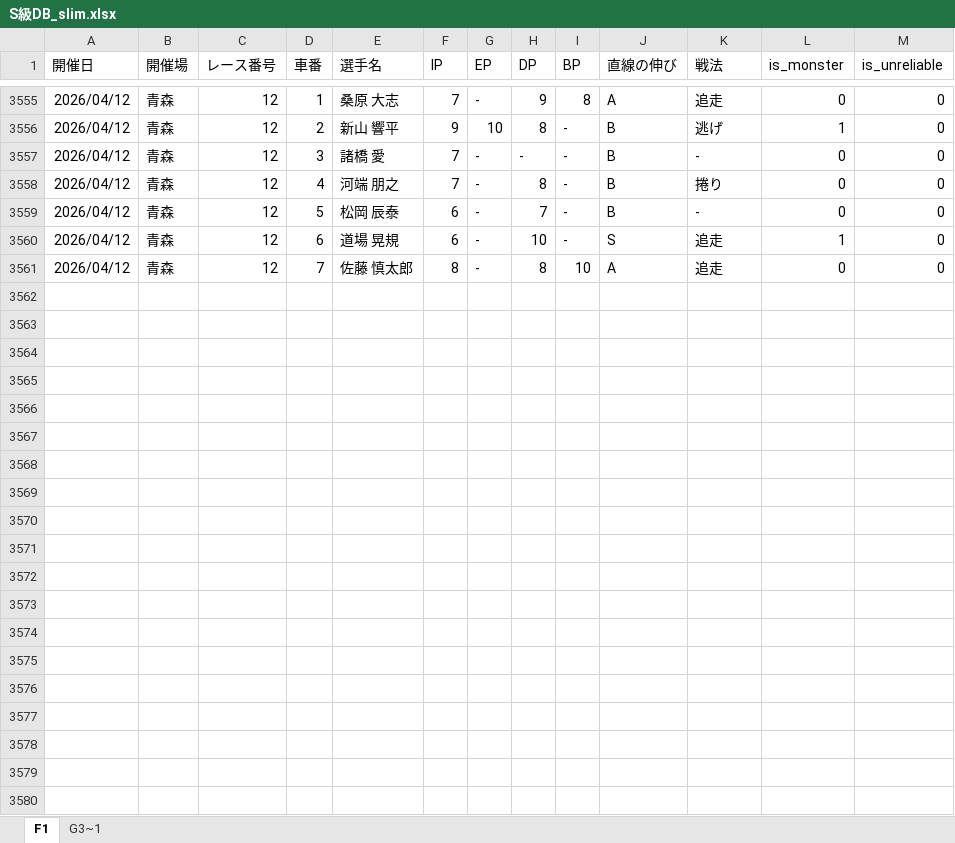
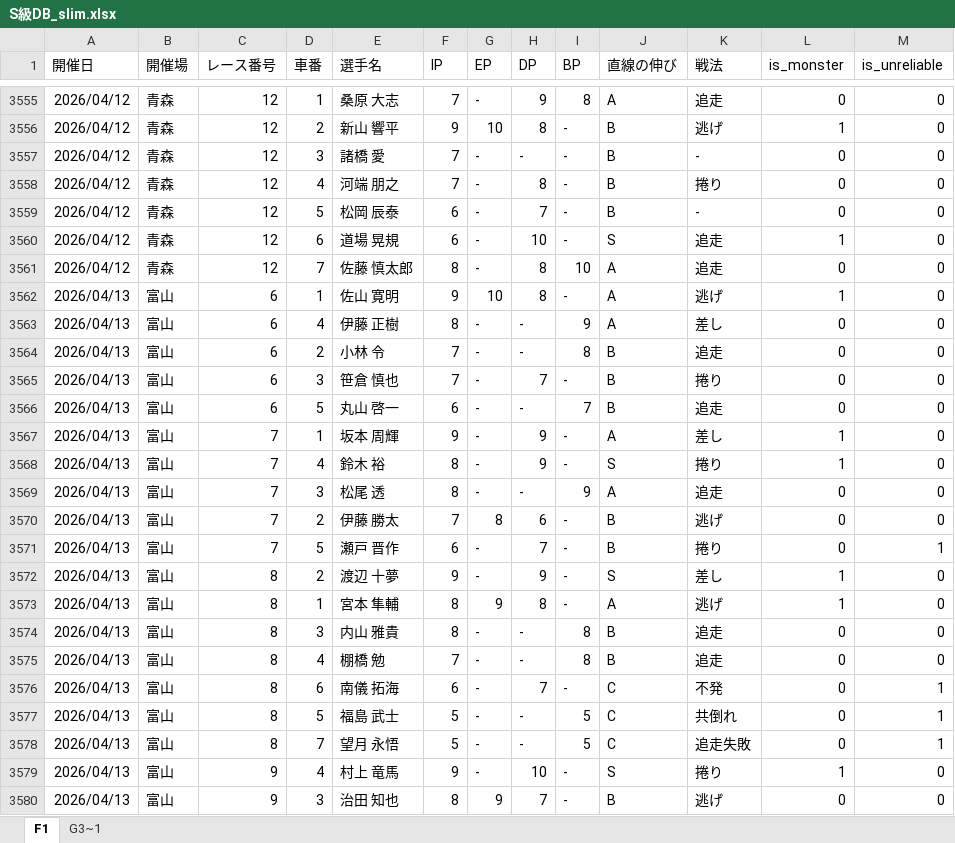
Before and after one commit to exnull0511-create/pdca, an Excel workbook: data/S級DB_slim.xlsx, sheet F1, drawn as a sheet; only a part is shown, gaps mark what is left out; values as stored, in another font and other column widths than the file's, no borders; charts and pictures not drawn; the diff covers the shown part only; the diff names each change by its address in the sheet, - before the commit and + after, or states it on an @@ line.

Commit message:
DB更新: S級DB_slim.xlsx (2026-04-13)

```diff
--- a/data/S級DB_slim.xlsx (sheet F1)
+++ b/data/S級DB_slim.xlsx (sheet F1)
+row 3562: 2026/04/13 | 富山 | 6 | 1 | 佐山 寛明 | 9 | 10 | 8 | - | A | 逃げ | 1 | 0
+row 3563: 2026/04/13 | 富山 | 6 | 4 | 伊藤 正樹 | 8 | - | - | 9 | A | 差し | 0 | 0
+row 3564: 2026/04/13 | 富山 | 6 | 2 | 小林 令 | 7 | - | - | 8 | B | 追走 | 0 | 0
+row 3565: 2026/04/13 | 富山 | 6 | 3 | 笹倉 慎也 | 7 | - | 7 | - | B | 捲り | 0 | 0
+row 3566: 2026/04/13 | 富山 | 6 | 5 | 丸山 啓一 | 6 | - | - | 7 | B | 追走 | 0 | 0
+row 3567: 2026/04/13 | 富山 | 7 | 1 | 坂本 周輝 | 9 | - | 9 | - | A | 差し | 1 | 0
+row 3568: 2026/04/13 | 富山 | 7 | 4 | 鈴木 裕 | 8 | - | 9 | - | S | 捲り | 1 | 0
+row 3569: 2026/04/13 | 富山 | 7 | 3 | 松尾 透 | 8 | - | - | 9 | A | 追走 | 0 | 0
+row 3570: 2026/04/13 | 富山 | 7 | 2 | 伊藤 勝太 | 7 | 8 | 6 | - | B | 逃げ | 0 | 0
+row 3571: 2026/04/13 | 富山 | 7 | 5 | 瀬戸 晋作 | 6 | - | 7 | - | B | 捲り | 0 | 1
+row 3572: 2026/04/13 | 富山 | 8 | 2 | 渡辺 十夢 | 9 | - | 9 | - | S | 差し | 1 | 0
+row 3573: 2026/04/13 | 富山 | 8 | 1 | 宮本 隼輔 | 8 | 9 | 8 | - | A | 逃げ | 1 | 0
+row 3574: 2026/04/13 | 富山 | 8 | 3 | 内山 雅貴 | 8 | - | - | 8 | B | 追走 | 0 | 0
+row 3575: 2026/04/13 | 富山 | 8 | 4 | 棚橋 勉 | 7 | - | - | 8 | B | 追走 | 0 | 0
+row 3576: 2026/04/13 | 富山 | 8 | 6 | 南儀 拓海 | 6 | - | 7 | - | C | 不発 | 0 | 1
+row 3577: 2026/04/13 | 富山 | 8 | 5 | 福島 武士 | 5 | - | - | 5 | C | 共倒れ | 0 | 1
+row 3578: 2026/04/13 | 富山 | 8 | 7 | 望月 永悟 | 5 | - | - | 5 | C | 追走失敗 | 0 | 1
+row 3579: 2026/04/13 | 富山 | 9 | 4 | 村上 竜馬 | 9 | - | 10 | - | S | 捲り | 1 | 0
+row 3580: 2026/04/13 | 富山 | 9 | 3 | 治田 知也 | 8 | 9 | 7 | - | B | 逃げ | 0 | 0
```
Also changed, not shown: 74 added rows elsewhere in this sheet.
